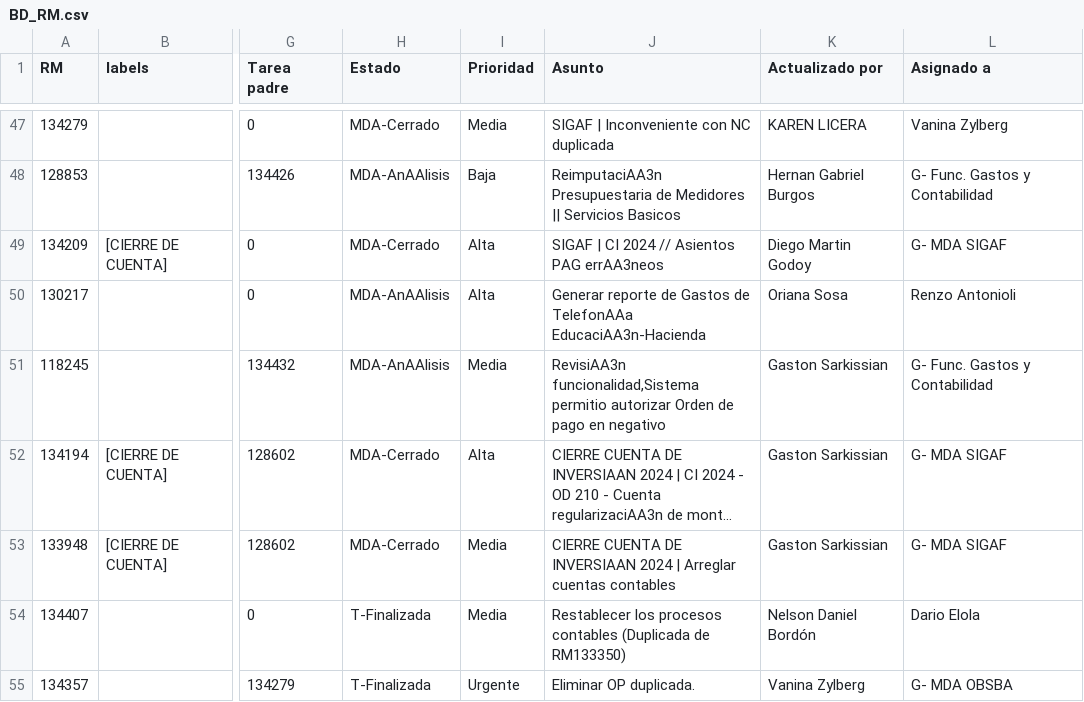
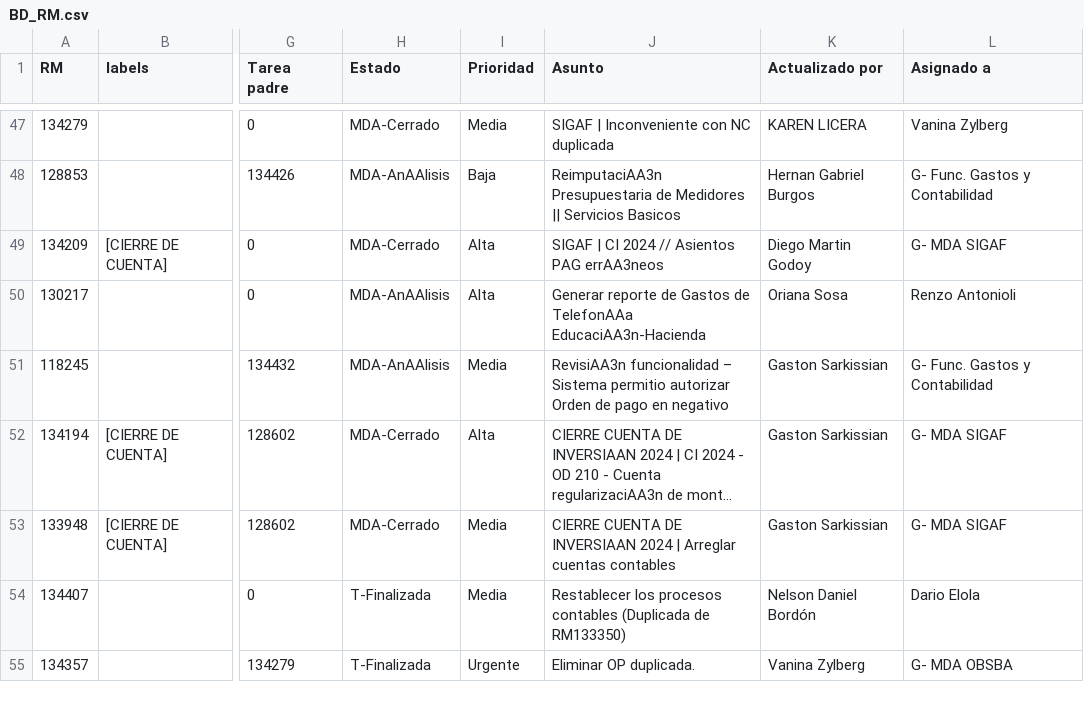
Before and after one commit to darioelola/Archivos, a CSV file: BD_RM.csv, drawn as a sheet; only a part is shown, gaps mark what is left out; long unchanged cells end in …; the diff names each change by its address in the sheet, - before the commit and + after, or states it on an @@ line.

Commit message:
Update BD_RM.csv

```diff
--- a/BD_RM.csv
+++ b/BD_RM.csv
-J51 (Asunto): RevisiAA3n funcionalidad,Sistema permitio autorizar…
+J51 (Asunto): RevisiAA3n funcionalidad – Sistema permitio autorizar…
```
